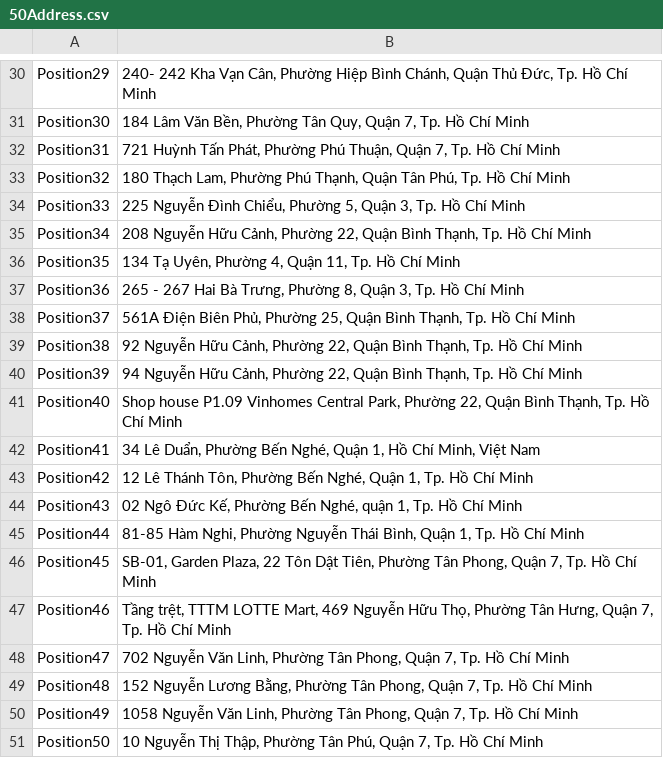
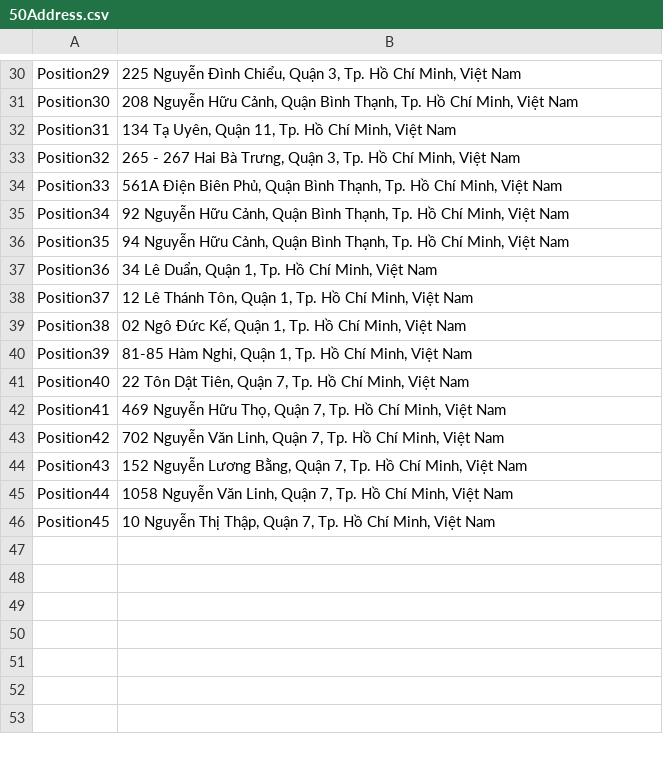
Before and after one commit to phuonglehita/Coursera_Capstone, a CSV file: 50Address.csv, drawn as a sheet; only a part is shown, gaps mark what is left out; the diff covers the shown part only; the diff names each change by its address in the sheet, - before the commit and + after, or states it on an @@ line.

```diff
--- a/50Address.csv
+++ b/50Address.csv
-B30: 240- 242 Kha Vạn Cân, Phường Hiệp Bình Chánh, Quận Thủ Đức, Tp. Hồ Chí Minh
+B30: 225 Nguyễn Đình Chiểu, Quận 3, Tp. Hồ Chí Minh, Việt Nam
-B31: 184 Lâm Văn Bền, Phường Tân Quy, Quận 7, Tp. Hồ Chí Minh
+B31: 208 Nguyễn Hữu Cảnh, Quận Bình Thạnh, Tp. Hồ Chí Minh, Việt Nam
-B32: 721 Huỳnh Tấn Phát, Phường Phú Thuận, Quận 7, Tp. Hồ Chí Minh
+B32: 134 Tạ Uyên, Quận 11, Tp. Hồ Chí Minh, Việt Nam
-B33: 180 Thạch Lam, Phường Phú Thạnh, Quận Tân Phú, Tp. Hồ Chí Minh
+B33: 265 - 267 Hai Bà Trưng, Quận 3, Tp. Hồ Chí Minh, Việt Nam
-B34: 225 Nguyễn Đình Chiểu, Phường 5, Quận 3, Tp. Hồ Chí Minh
+B34: 561A Điện Biên Phủ, Quận Bình Thạnh, Tp. Hồ Chí Minh, Việt Nam
-B35: 208 Nguyễn Hữu Cảnh, Phường 22, Quận Bình Thạnh, Tp. Hồ Chí Minh
+B35: 92 Nguyễn Hữu Cảnh, Quận Bình Thạnh, Tp. Hồ Chí Minh, Việt Nam
-B36: 134 Tạ Uyên, Phường 4, Quận 11, Tp. Hồ Chí Minh
+B36: 94 Nguyễn Hữu Cảnh, Quận Bình Thạnh, Tp. Hồ Chí Minh, Việt Nam
-B37: 265 - 267 Hai Bà Trưng, Phường 8, Quận 3, Tp. Hồ Chí Minh
+B37: 34 Lê Duẩn, Quận 1, Tp. Hồ Chí Minh, Việt Nam
-B38: 561A Điện Biên Phủ, Phường 25, Quận Bình Thạnh, Tp. Hồ Chí Minh
+B38: 12 Lê Thánh Tôn, Quận 1, Tp. Hồ Chí Minh, Việt Nam
-B39: 92 Nguyễn Hữu Cảnh, Phường 22, Quận Bình Thạnh, Tp. Hồ Chí Minh
+B39: 02 Ngô Đức Kế, Quận 1, Tp. Hồ Chí Minh, Việt Nam
-B40: 94 Nguyễn Hữu Cảnh, Phường 22, Quận Bình Thạnh, Tp. Hồ Chí Minh
+B40: 81-85 Hàm Nghi, Quận 1, Tp. Hồ Chí Minh, Việt Nam
-B41: Shop house P1.09 Vinhomes Central Park, Phường 22, Quận Bình Thạnh, Tp. Hồ Chí Minh
+B41: 22 Tôn Dật Tiên, Quận 7, Tp. Hồ Chí Minh, Việt Nam
-B42: 34 Lê Duẩn, Phường Bến Nghé, Quận 1, Hồ Chí…
+B42: 469 Nguyễn Hữu Thọ, Quận 7, Tp. Hồ Chí…
-B43: 12 Lê Thánh Tôn, Phường Bến Nghé, Quận 1, Tp. Hồ Chí Minh
+B43: 702 Nguyễn Văn Linh, Quận 7, Tp. Hồ Chí Minh, Việt Nam
-B44: 02 Ngô Đức Kế, Phường Bến Nghé, quận 1, Tp. Hồ Chí Minh
+B44: 152 Nguyễn Lương Bằng, Quận 7, Tp. Hồ Chí Minh, Việt Nam
-B45: 81-85 Hàm Nghi, Phường Nguyễn Thái Bình, Quận 1, Tp. Hồ Chí Minh
+B45: 1058 Nguyễn Văn Linh, Quận 7, Tp. Hồ Chí Minh, Việt Nam
-B46: SB-01, Garden Plaza, 22 Tôn Dật Tiên, Phường Tân Phong, Quận 7, Tp. Hồ Chí Minh
+B46: 10 Nguyễn Thị Thập, Quận 7, Tp. Hồ Chí Minh, Việt Nam
-row 47: Position46 | Tầng trệt, TTTM LOTTE Mart, 469 Nguyễn Hữu Thọ, Phường Tân Hưng, Quận 7, Tp. Hồ Chí Minh
-row 48: Position47 | 702 Nguyễn Văn Linh, Phường Tân Phong, Quận 7, Tp. Hồ Chí Minh
-row 49: Position48 | 152 Nguyễn Lương Bằng, Phường Tân Phong, Quận 7, Tp. Hồ Chí Minh
-row 50: Position49 | 1058 Nguyễn Văn Linh, Phường Tân Phong, Quận 7, Tp. Hồ Chí Minh
-row 51: Position50 | 10 Nguyễn Thị Thập, Phường Tân Phú, Quận 7, Tp. Hồ Chí Minh
```
Also changed, not shown: 28 edited cells elsewhere in this file.
